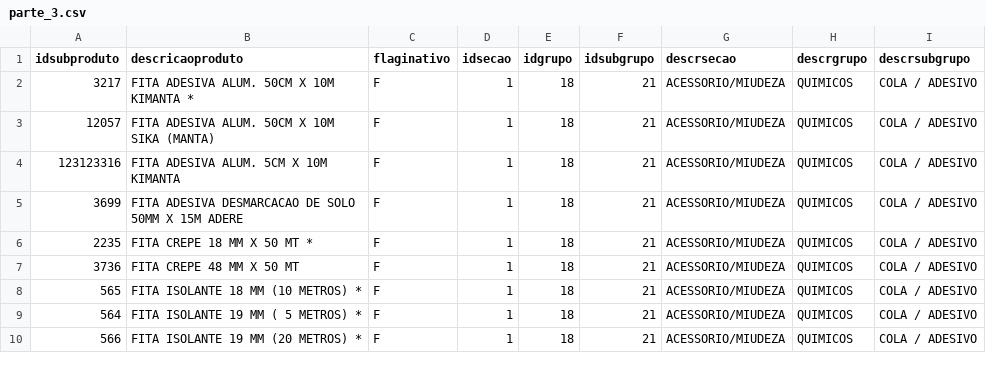
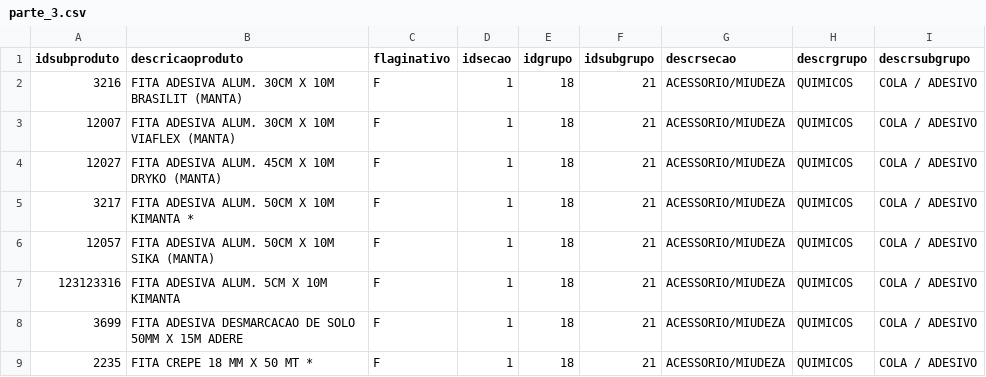
Before and after one commit to celloguerra/enrich-agent, a CSV file: parte_3.csv, drawn as a sheet; only a part is shown; the shorter side is filled out with more unchanged rows; the diff names each change by its address in the sheet, - before the commit and + after, or states it on an @@ line.

```diff
--- a/parte_3.csv
+++ b/parte_3.csv
+row 2: 3216 | FITA ADESIVA ALUM. 30CM X 10M BRASILIT (MANTA) | F | 1 | 18 | 21 | ACESSORIO/MIUDEZA | QUIMICOS | COLA / ADESIVO
+row 3: 12007 | FITA ADESIVA ALUM. 30CM X 10M VIAFLEX (MANTA) | F | 1 | 18 | 21 | ACESSORIO/MIUDEZA | QUIMICOS | COLA / ADESIVO
+row 4: 12027 | FITA ADESIVA ALUM. 45CM X 10M DRYKO (MANTA) | F | 1 | 18 | 21 | ACESSORIO/MIUDEZA | QUIMICOS | COLA / ADESIVO
```
Also changed, not shown: parte_1.csv, parte_2.csv, 2 other files.
